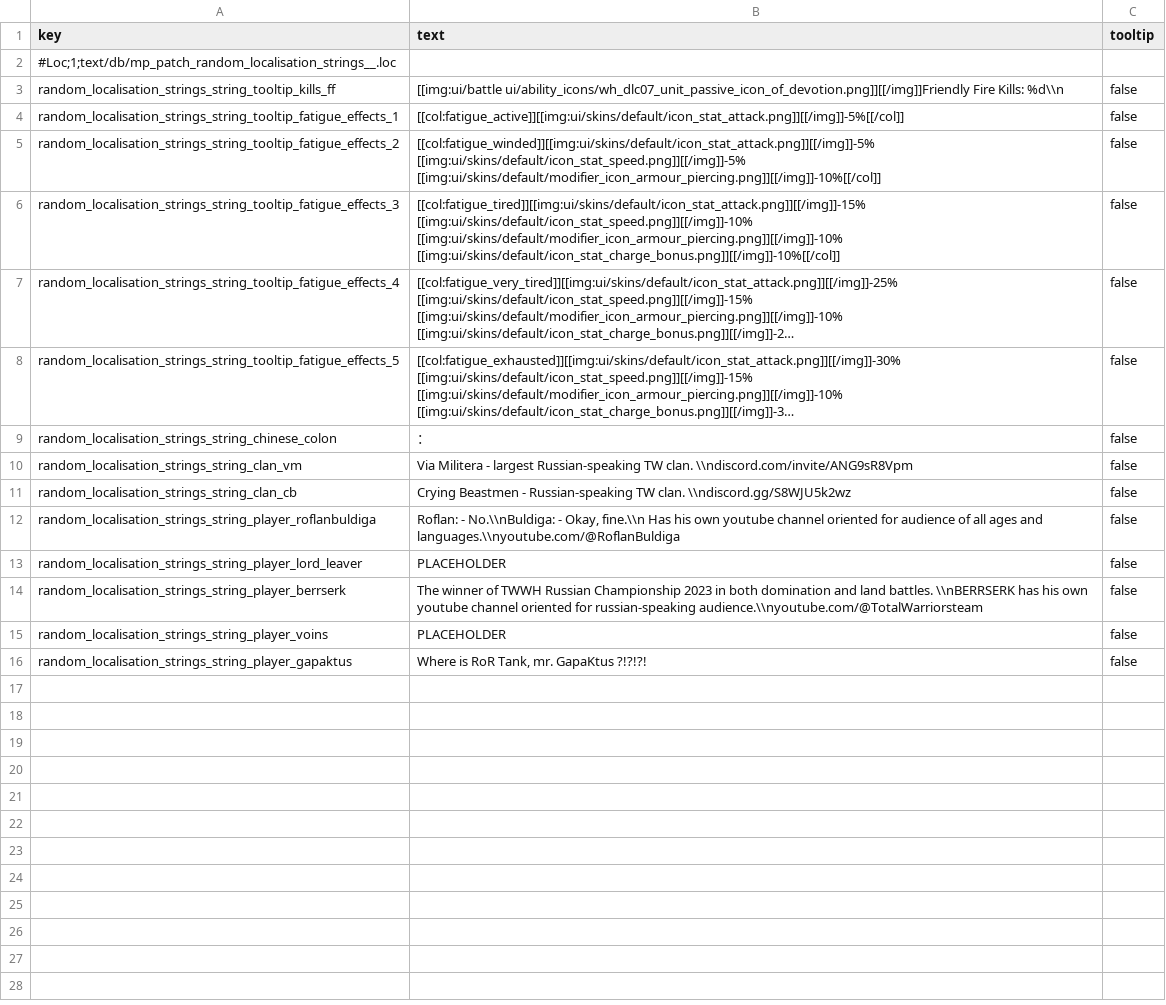
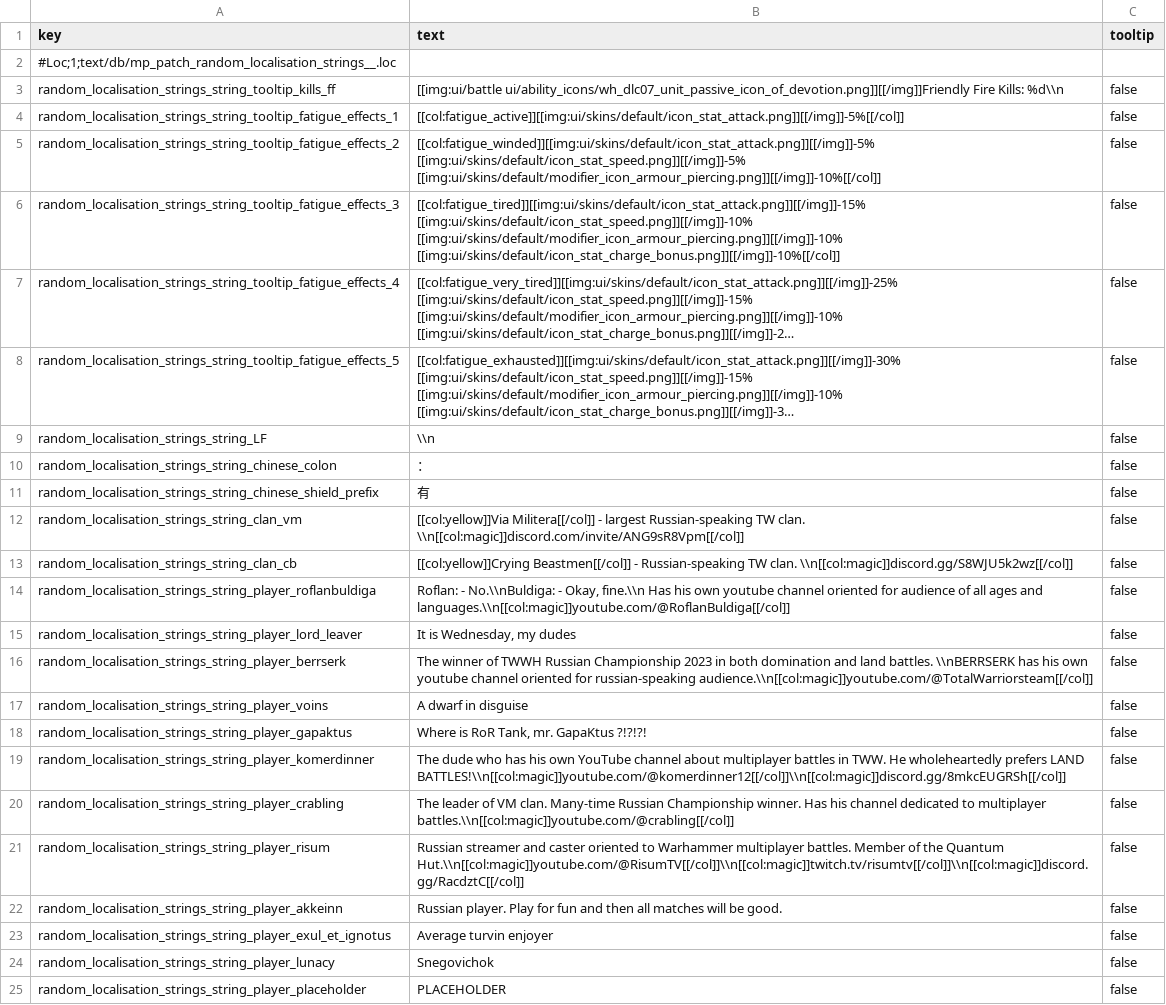
Before and after one commit to Klissans/TW_WH, a TSV file: mods/mp_hui/input/text/db/mp_patch_random_localisation_strings__.loc.tsv, drawn as a sheet; long unchanged cells end in …; addresses are those after the commit; the diff names each change by its address in the sheet, - before the commit and + after, or states it on an @@ line.

```diff
--- a/mods/mp_hui/input/text/db/mp_patch_random_localisation_strings__.loc.tsv
+++ b/mods/mp_hui/input/text/db/mp_patch_random_localisation_strings__.loc.tsv
+row 9: random_localisation_strings_string_LF | \\n | false
+row 11: random_localisation_strings_string_chinese_shield_prefix | 有 | false
-B12 (text): Via Militera - largest Russian-speaking TW clan. \\ndiscord.com/invite/ANG9sR8Vpm
+B12 (text): [[col:yellow]]Via Militera[[/col]] - largest Russian-speaking TW clan. \\n[[col:magic]]discord.com/invite/ANG9sR8Vpm[[/col]]
-B13 (text): Crying Beastmen - Russian-speaking TW clan. \\ndiscord.gg/S8WJU5k2wz
+B13 (text): [[col:yellow]]Crying Beastmen[[/col]] - Russian-speaking TW clan. \\n[[col:magic]]discord.gg/S8WJU5k2wz[[/col]]
-B14 (text): …ages and languages.\\nyoutube.com/@RoflanBuldiga
+B14 (text): …ages and languages.\\n[[col:magic]]youtube.com/@RoflanBuldiga[[/col]]
-B15 (text): PLACEHOLDER
+B15 (text): It is Wednesday, my dudes
-B16 (text): …for russian-speaking audience.\\nyoutube.com/@TotalWarriorsteam
+B16 (text): …for russian-speaking audience.\\n[[col:magic]]youtube.com/@TotalWarriorsteam[[/col]]
-B17 (text): PLACEHOLDER
+B17 (text): A dwarf in disguise
+row 19: random_localisation_strings_string_player_komerdinner | The dude who has his own YouTube channel about multiplayer battles in TWW. He wholeheartedly prefers LAND BATTLES!\\n[[col:magic]]youtube.com/@komerdinner12[[/col]]\\n[[col:magic]]discord.gg/8mkcEUGRSh[[/col]] | false
+row 20: random_localisation_strings_string_player_crabling | The leader of VM clan. Many-time Russian Championship winner. Has his channel dedicated to multiplayer battles.\\n[[col:magic]]youtube.com/@crabling[[/col]] | false
+row 21: random_localisation_strings_string_player_risum | Russian streamer and caster oriented to Warhammer multiplayer battles. Member of the Quantum Hut.\\n[[col:magic]]youtube.com/@RisumTV[[/col]]\\n[[col:magic]]twitch.tv/risumtv[[/col]]\\n[[col:magic]]discord.gg/RacdztC[[/col]] | false
+row 22: random_localisation_strings_string_player_akkeinn | Russian player. Play for fun and then all matches will be good. | false
+row 23: random_localisation_strings_string_player_exul_et_ignotus | Average turvin enjoyer | false
+row 24: random_localisation_strings_string_player_lunacy | Snegovichok | false
+row 25: random_localisation_strings_string_player_placeholder | PLACEHOLDER | false
```
Also changed, not shown: mods/mp_hui/input/db/random_localisation_strings_tables/mp_patch_random_localisation_strings_tables.tsv, 5 other files.
